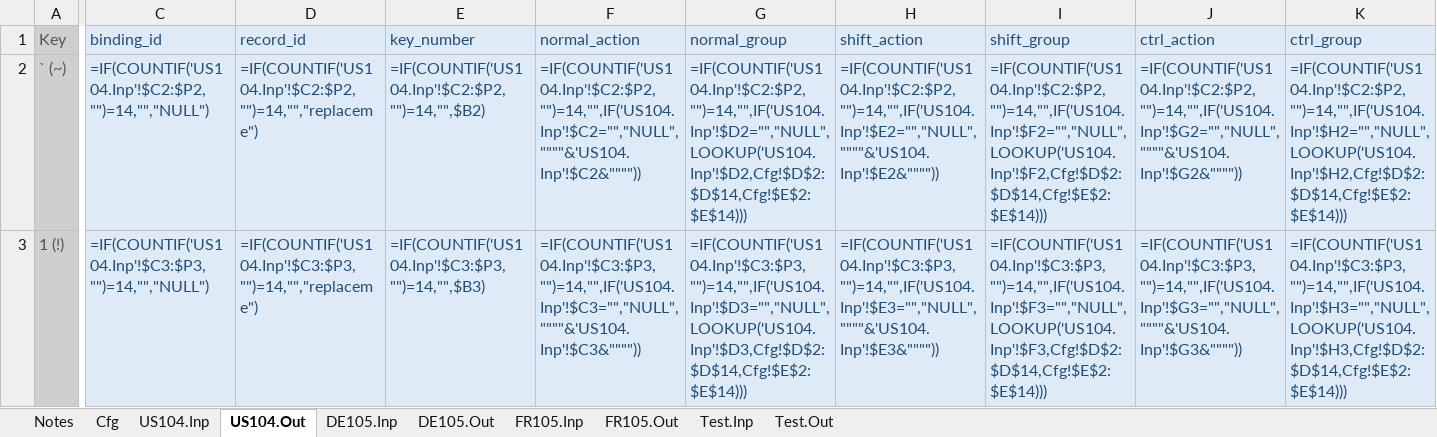
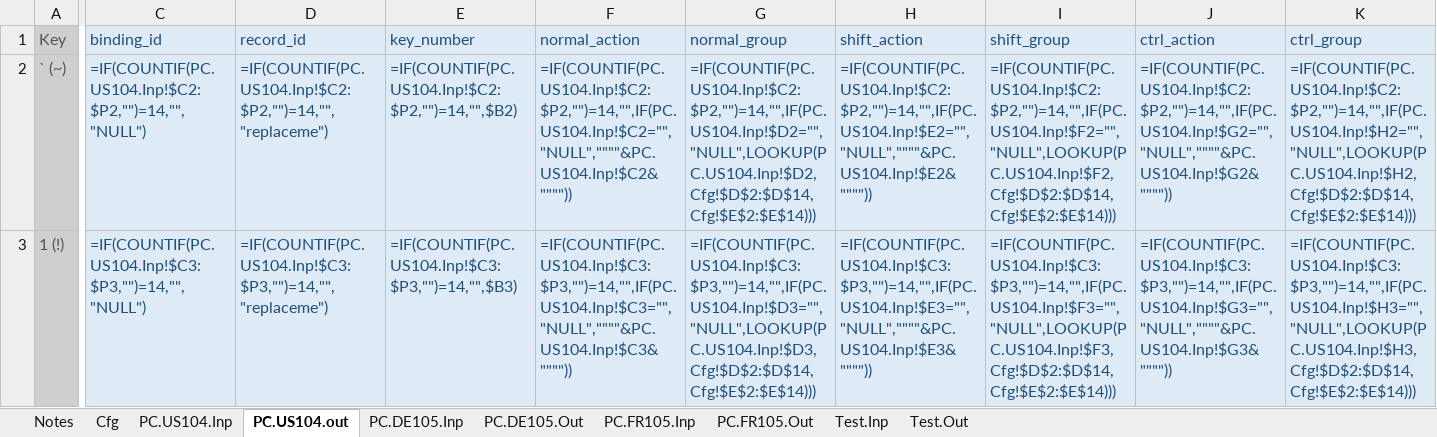
Before and after one commit to mjhorvath/Video-Game-Keyboard-Database, an Excel workbook: scripts_sql/vgkd_bindings_template_insert_into.xlsm, sheet PC.US104.out, drawn as a sheet; only a part is shown, gaps mark what is left out; values as stored, in another font and other column widths than the file's, no borders; formulas are shown in place of their values; the diff covers the shown part only; the diff names each change by its address in the sheet, - before the commit and + after, or states it on an @@ line.

Commit message:
Update spreadsheets.

```diff
--- a/scripts_sql/vgkd_bindings_template_insert_into.xlsm (sheet PC.US104.out)
+++ b/scripts_sql/vgkd_bindings_template_insert_into.xlsm (sheet PC.US104.out)
-sheet tab: US104.Inp
+sheet tab: PC.US104.Inp
-sheet tab: US104.Out
+sheet tab: PC.US104.out
-sheet tab: DE105.Inp
+sheet tab: PC.DE105.Inp
-sheet tab: DE105.Out
+sheet tab: PC.DE105.Out
-sheet tab: FR105.Inp
+sheet tab: PC.FR105.Inp
-sheet tab: FR105.Out
+sheet tab: PC.FR105.Out
-C2 (binding_id): =IF(COUNTIF('US104.Inp'!$C2:$P2,"")=14,"","NULL")
+C2 (binding_id): =IF(COUNTIF(PC.US104.Inp!$C2:$P2,"")=14,"","NULL")
-D2 (record_id): =IF(COUNTIF('US104.Inp'!$C2:$P2,"")=14,"","replaceme")
+D2 (record_id): =IF(COUNTIF(PC.US104.Inp!$C2:$P2,"")=14,"","replaceme")
-E2 (key_number): =IF(COUNTIF('US104.Inp'!$C2:$P2,"")=14,"",$B2)
+E2 (key_number): =IF(COUNTIF(PC.US104.Inp!$C2:$P2,"")=14,"",$B2)
-F2 (normal_action): =IF(COUNTIF('US104.Inp'!$C2:$P2,"")=14,"",IF('US104.Inp'!$C2="","NULL",""""&'US104.Inp'!$C2&""""))
+F2 (normal_action): =IF(COUNTIF(PC.US104.Inp!$C2:$P2,"")=14,"",IF(PC.US104.Inp!$C2="","NULL",""""&PC.US104.Inp!$C2&""""))
-G2 (normal_group): =IF(COUNTIF('US104.Inp'!$C2:$P2,"")=14,"",IF('US104.Inp'!$D2="","NULL",LOOKUP('US104.Inp'!$D2,Cfg!$D$2:$D$14,Cfg!$E$2:$E$14)))
+G2 (normal_group): =IF(COUNTIF(PC.US104.Inp!$C2:$P2,"")=14,"",IF(PC.US104.Inp!$D2="","NULL",LOOKUP(PC.US104.Inp!$D2,Cfg!$D$2:$D$14,Cfg!$E$2:$E$14)))
-H2 (shift_action): =IF(COUNTIF('US104.Inp'!$C2:$P2,"")=14,"",IF('US104.Inp'!$E2="","NULL",""""&'US104.Inp'!$E2&""""))
+H2 (shift_action): =IF(COUNTIF(PC.US104.Inp!$C2:$P2,"")=14,"",IF(PC.US104.Inp!$E2="","NULL",""""&PC.US104.Inp!$E2&""""))
-I2 (shift_group): =IF(COUNTIF('US104.Inp'!$C2:$P2,"")=14,"",IF('US104.Inp'!$F2="","NULL",LOOKUP('US104.Inp'!$F2,Cfg!$D$2:$D$14,Cfg!$E$2:$E$14)))
+I2 (shift_group): =IF(COUNTIF(PC.US104.Inp!$C2:$P2,"")=14,"",IF(PC.US104.Inp!$F2="","NULL",LOOKUP(PC.US104.Inp!$F2,Cfg!$D$2:$D$14,Cfg!$E$2:$E$14)))
-J2 (ctrl_action): =IF(COUNTIF('US104.Inp'!$C2:$P2,"")=14,"",IF('US104.Inp'!$G2="","NULL",""""&'US104.Inp'!$G2&""""))
+J2 (ctrl_action): =IF(COUNTIF(PC.US104.Inp!$C2:$P2,"")=14,"",IF(PC.US104.Inp!$G2="","NULL",""""&PC.US104.Inp!$G2&""""))
-K2 (ctrl_group): =IF(COUNTIF('US104.Inp'!$C2:$P2,"")=14,"",IF('US104.Inp'!$H2="","NULL",LOOKUP('US104.Inp'!$H2,Cfg!$D$2:$D$14,Cfg!$E$2:$E$14)))
+K2 (ctrl_group): =IF(COUNTIF(PC.US104.Inp!$C2:$P2,"")=14,"",IF(PC.US104.Inp!$H2="","NULL",LOOKUP(PC.US104.Inp!$H2,Cfg!$D$2:$D$14,Cfg!$E$2:$E$14)))
-C3 (binding_id): =IF(COUNTIF('US104.Inp'!$C3:$P3,"")=14,"","NULL")
+C3 (binding_id): =IF(COUNTIF(PC.US104.Inp!$C3:$P3,"")=14,"","NULL")
-D3 (record_id): =IF(COUNTIF('US104.Inp'!$C3:$P3,"")=14,"","replaceme")
+D3 (record_id): =IF(COUNTIF(PC.US104.Inp!$C3:$P3,"")=14,"","replaceme")
-E3 (key_number): =IF(COUNTIF('US104.Inp'!$C3:$P3,"")=14,"",$B3)
+E3 (key_number): =IF(COUNTIF(PC.US104.Inp!$C3:$P3,"")=14,"",$B3)
-F3 (normal_action): =IF(COUNTIF('US104.Inp'!$C3:$P3,"")=14,"",IF('US104.Inp'!$C3="","NULL",""""&'US104.Inp'!$C3&""""))
+F3 (normal_action): =IF(COUNTIF(PC.US104.Inp!$C3:$P3,"")=14,"",IF(PC.US104.Inp!$C3="","NULL",""""&PC.US104.Inp!$C3&""""))
-G3 (normal_group): =IF(COUNTIF('US104.Inp'!$C3:$P3,"")=14,"",IF('US104.Inp'!$D3="","NULL",LOOKUP('US104.Inp'!$D3,Cfg!$D$2:$D$14,Cfg!$E$2:$E$14)))
+G3 (normal_group): =IF(COUNTIF(PC.US104.Inp!$C3:$P3,"")=14,"",IF(PC.US104.Inp!$D3="","NULL",LOOKUP(PC.US104.Inp!$D3,Cfg!$D$2:$D$14,Cfg!$E$2:$E$14)))
-H3 (shift_action): =IF(COUNTIF('US104.Inp'!$C3:$P3,"")=14,"",IF('US104.Inp'!$E3="","NULL",""""&'US104.Inp'!$E3&""""))
+H3 (shift_action): =IF(COUNTIF(PC.US104.Inp!$C3:$P3,"")=14,"",IF(PC.US104.Inp!$E3="","NULL",""""&PC.US104.Inp!$E3&""""))
-I3 (shift_group): =IF(COUNTIF('US104.Inp'!$C3:$P3,"")=14,"",IF('US104.Inp'!$F3="","NULL",LOOKUP('US104.Inp'!$F3,Cfg!$D$2:$D$14,Cfg!$E$2:$E$14)))
+I3 (shift_group): =IF(COUNTIF(PC.US104.Inp!$C3:$P3,"")=14,"",IF(PC.US104.Inp!$F3="","NULL",LOOKUP(PC.US104.Inp!$F3,Cfg!$D$2:$D$14,Cfg!$E$2:$E$14)))
-J3 (ctrl_action): =IF(COUNTIF('US104.Inp'!$C3:$P3,"")=14,"",IF('US104.Inp'!$G3="","NULL",""""&'US104.Inp'!$G3&""""))
+J3 (ctrl_action): =IF(COUNTIF(PC.US104.Inp!$C3:$P3,"")=14,"",IF(PC.US104.Inp!$G3="","NULL",""""&PC.US104.Inp!$G3&""""))
-K3 (ctrl_group): =IF(COUNTIF('US104.Inp'!$C3:$P3,"")=14,"",IF('US104.Inp'!$H3="","NULL",LOOKUP('US104.Inp'!$H3,Cfg!$D$2:$D$14,Cfg!$E$2:$E$14)))
+K3 (ctrl_group): =IF(COUNTIF(PC.US104.Inp!$C3:$P3,"")=14,"",IF(PC.US104.Inp!$H3="","NULL",LOOKUP(PC.US104.Inp!$H3,Cfg!$D$2:$D$14,Cfg!$E$2:$E$14)))
```
Also changed, not shown: 1784 edited cells elsewhere in this sheet, sheet PC.DE105.Out, sheet PC.FR105.Out, 4 other files.
